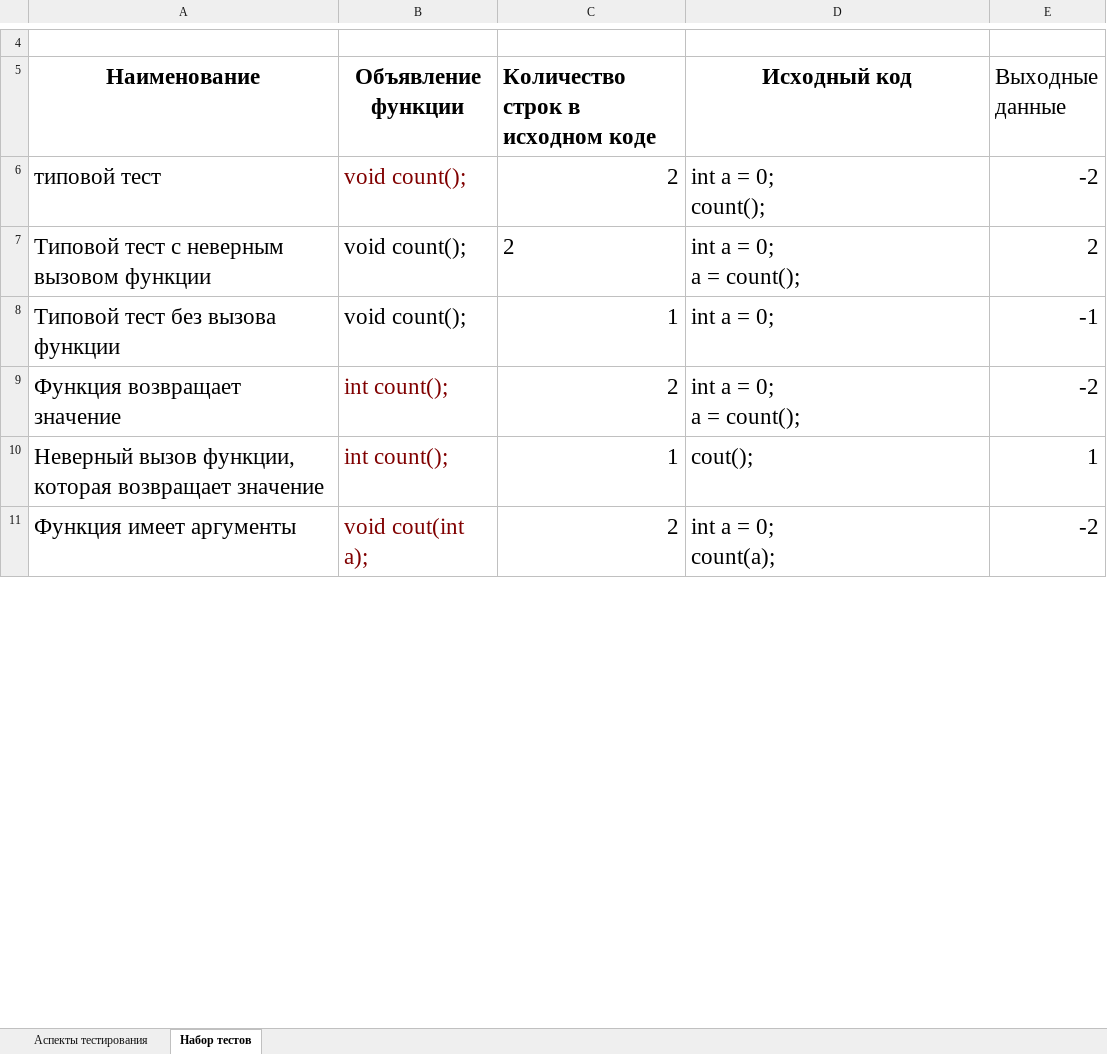
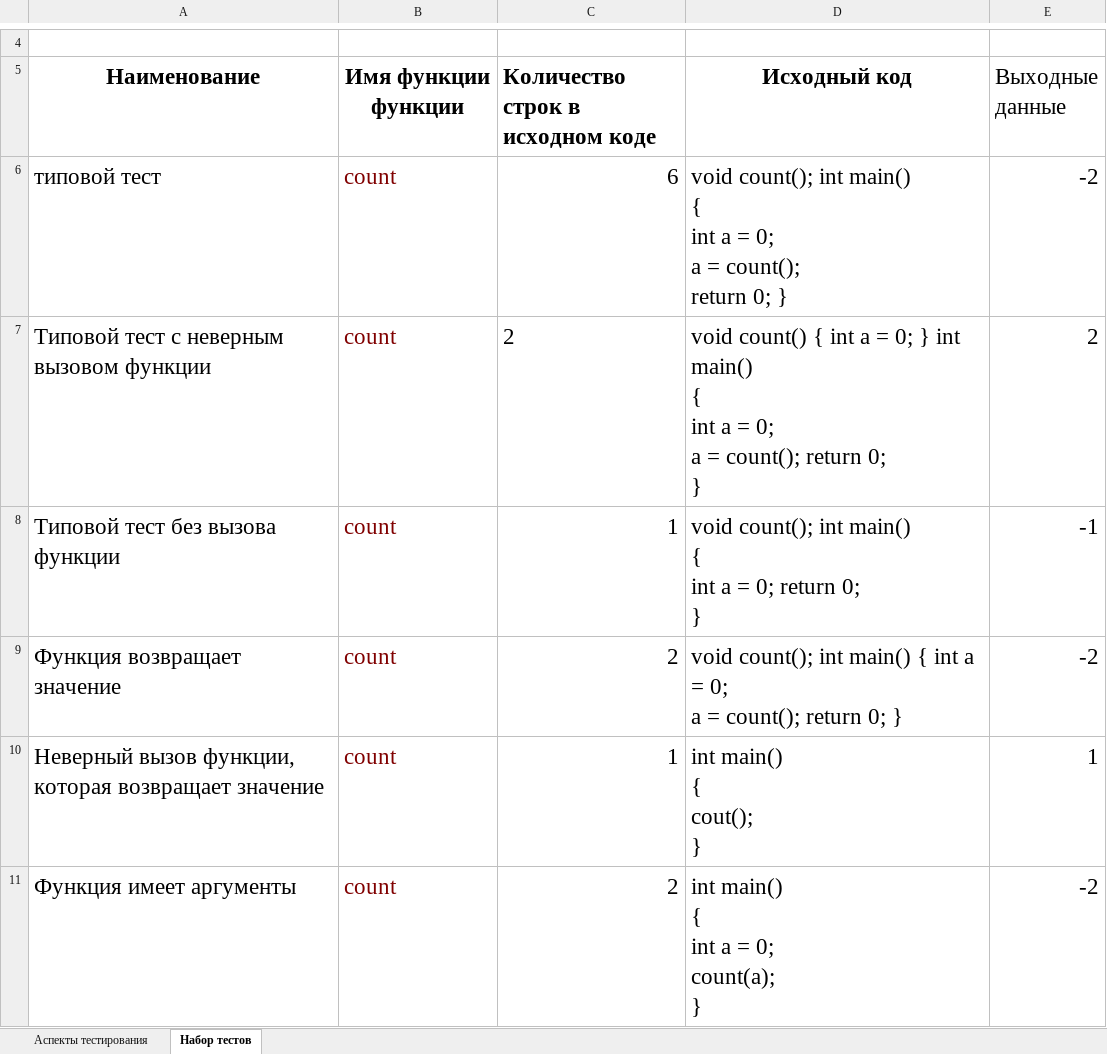
Before and after one commit to ghostik89/Programming-course-work, an Excel workbook: Aspekty.xlsx, sheet Набор тестов, drawn as a sheet; only a part is shown, gaps mark what is left out; values as stored, in another font and other column widths than the file's, no borders; ↵ is a line break in a cell; the diff covers the shown part only; the diff names each change by its address in the sheet, - before the commit and + after, or states it on an @@ line.

```diff
--- a/Aspekty.xlsx (sheet Набор тестов)
+++ b/Aspekty.xlsx (sheet Набор тестов)
-B5: Объявление функции
+B5: Имя функции функции
-B6:B8 (Имя функции функции): void count();
+B6:B8 (Имя функции функции): count
-C6 (Количество строк в исходном коде): 2
+C6 (Количество строк в исходном коде): 6
-D6 (Исходный код): int a = 0; ↵ count();
+D6 (Исходный код): void count(); int main() ↵ { ↵ int a = 0; ↵ a = count(); ↵ return 0; }
-B7:B8 text colour: black
+B7:B8 text colour: #800000
-D7 (Исходный код): int a = 0; ↵ a = count();
+D7 (Исходный код): void count() { int a = 0; } int main() ↵ { ↵ int a = 0; ↵ a = count(); return 0; ↵ }
-D8 (Исходный код): int a = 0;
+D8 (Исходный код): void count(); int main() ↵ { ↵ int a = 0; return 0; ↵ }
-B9:B10 (Имя функции функции): int count();
+B9:B10 (Имя функции функции): count
-D9 (Исходный код): int a = 0; ↵ a = count();
+D9 (Исходный код): void count(); int main() { int a = 0; ↵ a = count(); return 0; }
-D10 (Исходный код): cout();
+D10 (Исходный код): int main() ↵ { ↵ cout(); ↵ }
-B11 (Имя функции функции): void cout(int a);
+B11 (Имя функции функции): count
-D11 (Исходный код): int a = 0; ↵ count(a);
+D11 (Исходный код): int main() ↵ { ↵ int a = 0; ↵ count(a); ↵ }
```
Also changed, not shown: 1 added row, 10 edited cells and cell formats elsewhere in this sheet, sheet Аспекты тестирования, 2 other files.
